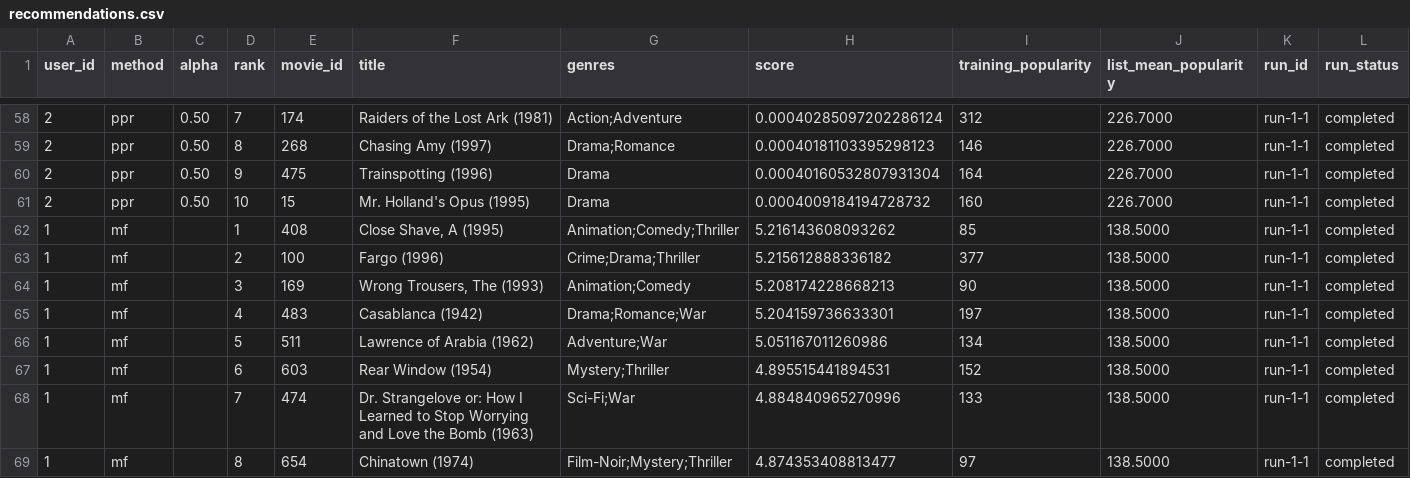
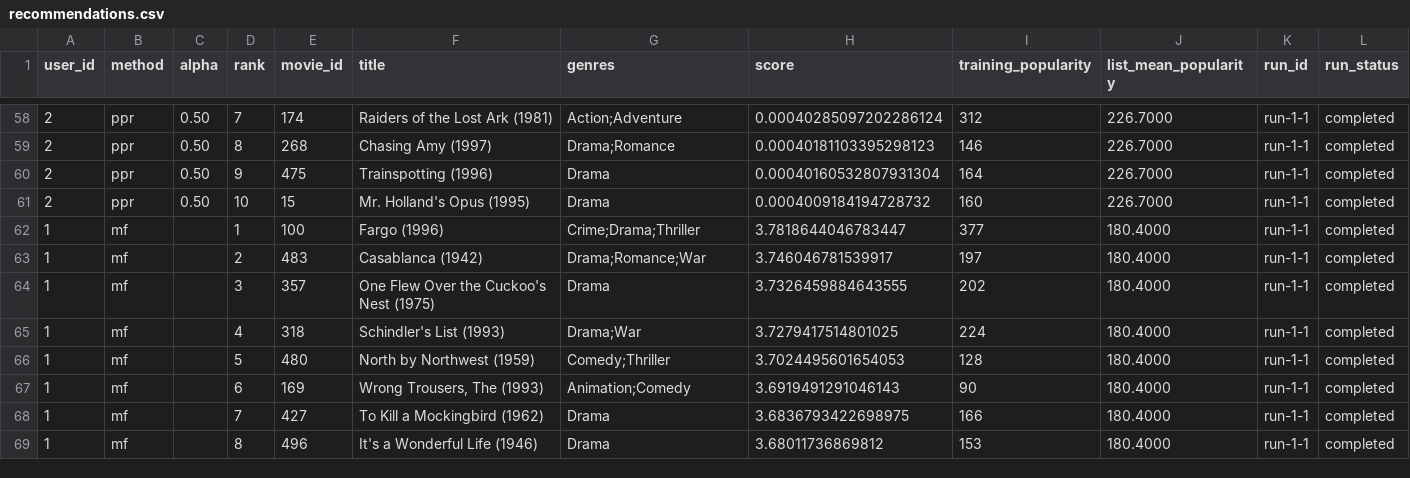
Before and after one commit to samgopiter-byte/RecSys-LLMs, a CSV file: week6/submission/recommendations.csv, drawn as a sheet; only a part is shown, gaps mark what is left out; the diff covers the shown part only.

Commit message:
Reuse HW5 MF training procedure and preserve selected HW6 checkpoint

```diff
--- a/week6/submission/recommendations.csv
+++ b/week6/submission/recommendations.csv
@@ -61,9 +61,9 @@ user_id,method,alpha,rank,movie_id,title,genres,score,training_popularity,list_m
 2,ppr,0.50,10,15,Mr. Holland's Opus (1995),Drama,0.0004009184194728732,160,226.7000,run-1-1,completed
-1,mf,,1,408,"Close Shave, A (1995)",Animation;Comedy;Thriller,5.216143608093262,85,138.5000,run-1-1,completed
-1,mf,,2,100,Fargo (1996),Crime;Drama;Thriller,5.215612888336182,377,138.5000,run-1-1,completed
-1,mf,,3,169,"Wrong Trousers, The (1993)",Animation;Comedy,5.208174228668213,90,138.5000,run-1-1,completed
-1,mf,,4,483,Casablanca (1942),Drama;Romance;War,5.204159736633301,197,138.5000,run-1-1,completed
-1,mf,,5,511,Lawrence of Arabia (1962),Adventure;War,5.051167011260986,134,138.5000,run-1-1,completed
-1,mf,,6,603,Rear Window (1954),Mystery;Thriller,4.895515441894531,152,138.5000,run-1-1,completed
-1,mf,,7,474,Dr. Strangelove or: How I Learned to Stop Worrying and Love the Bomb (1963),Sci-Fi;War,4.884840965270996,133,138.5000,run-1-1,completed
-1,mf,,8,654,Chinatown (1974),Film-Noir;Mystery;Thriller,4.874353408813477,97,138.5000,run-1-1,completed
+1,mf,,1,100,Fargo (1996),Crime;Drama;Thriller,3.7818644046783447,377,180.4000,run-1-1,completed
+1,mf,,2,483,Casablanca (1942),Drama;Romance;War,3.746046781539917,197,180.4000,run-1-1,completed
+1,mf,,3,357,One Flew Over the Cuckoo's Nest (1975),Drama,3.7326459884643555,202,180.4000,run-1-1,completed
+1,mf,,4,318,Schindler's List (1993),Drama;War,3.7279417514801025,224,180.4000,run-1-1,completed
+1,mf,,5,480,North by Northwest (1959),Comedy;Thriller,3.7024495601654053,128,180.4000,run-1-1,completed
+1,mf,,6,169,"Wrong Trousers, The (1993)",Animation;Comedy,3.6919491291046143,90,180.4000,run-1-1,completed
+1,mf,,7,427,To Kill a Mockingbird (1962),Drama,3.6836793422698975,166,180.4000,run-1-1,completed
+1,mf,,8,496,It's a Wonderful Life (1946),Drama,3.68011736869812,153,180.4000,run-1-1,completed
```
Also changed, not shown: 72 edited cells elsewhere in this file, week6/submission/results.csv, 5 other files.
